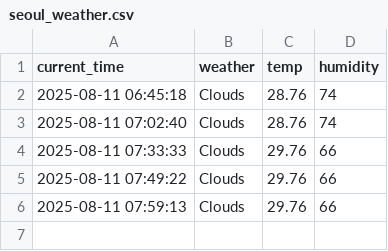
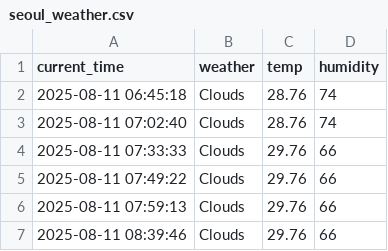
Before and after one commit to shlee135/weather, a CSV file: seoul_weather.csv, drawn as a sheet; the diff names each change by its address in the sheet, - before the commit and + after, or states it on an @@ line.

```diff
--- a/seoul_weather.csv
+++ b/seoul_weather.csv
+row 7: 2025-08-11 08:39:46 | Clouds | 29.76 | 66
```
